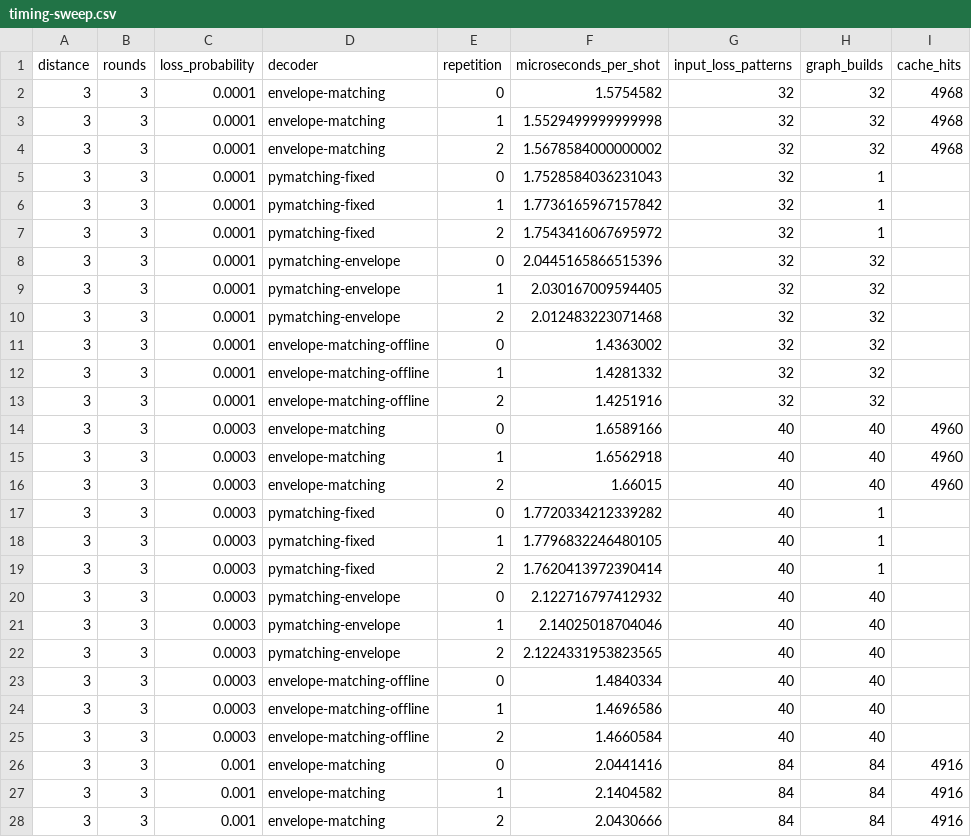
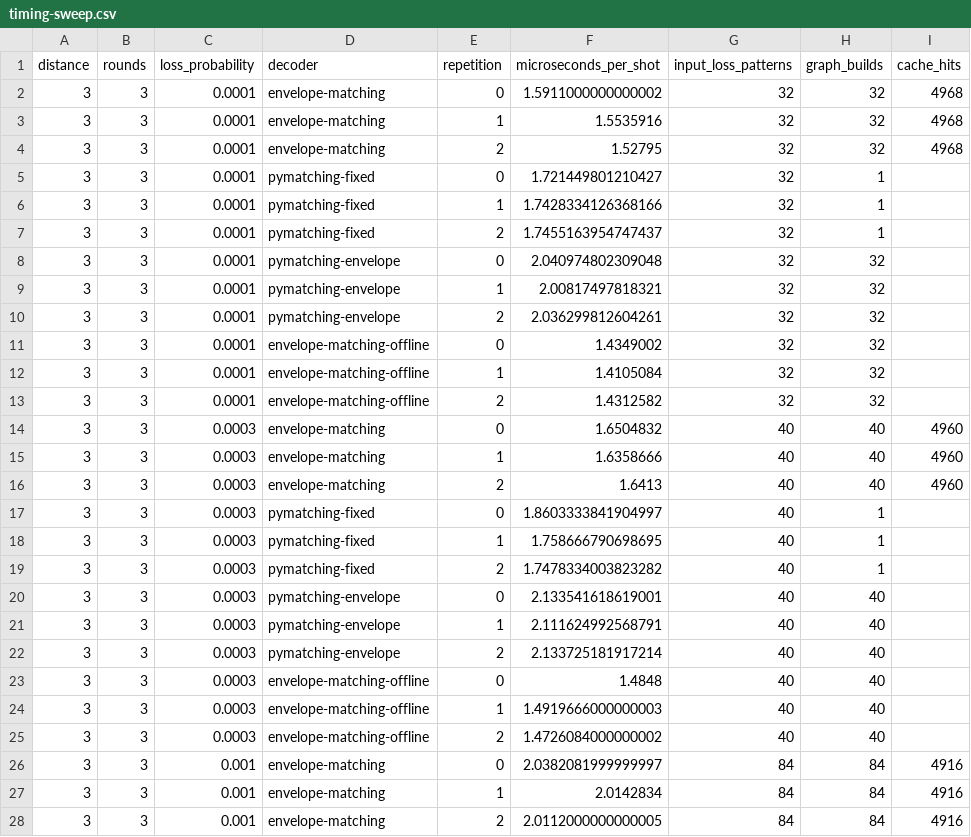
Before and after one commit to nzy1997/rust-qec-docs, a CSV file: site/static/data/atom-loss/timing-sweep.csv, drawn as a sheet; only a part is shown; the diff covers the shown part only; the diff names each change by its address in the sheet, - before the commit and + after, or states it on an @@ line.

Commit message:
Refresh atom-loss evidence for packed near-Clifford noise source (#24)

```diff
--- a/site/static/data/atom-loss/timing-sweep.csv
+++ b/site/static/data/atom-loss/timing-sweep.csv
-F2 (microseconds_per_shot): 1.5754582
+F2 (microseconds_per_shot): 1.5911000000000002
-F3 (microseconds_per_shot): 1.5529499999999998
+F3 (microseconds_per_shot): 1.5535916
-F4 (microseconds_per_shot): 1.5678584000000002
+F4 (microseconds_per_shot): 1.52795
-F5 (microseconds_per_shot): 1.7528584036231043
+F5 (microseconds_per_shot): 1.721449801210427
-F6 (microseconds_per_shot): 1.7736165967157842
+F6 (microseconds_per_shot): 1.7428334126368166
-F7 (microseconds_per_shot): 1.7543416067695972
+F7 (microseconds_per_shot): 1.7455163954747437
-F8 (microseconds_per_shot): 2.0445165866515396
+F8 (microseconds_per_shot): 2.040974802309048
-F9 (microseconds_per_shot): 2.030167009594405
+F9 (microseconds_per_shot): 2.00817497818321
-F10 (microseconds_per_shot): 2.012483223071468
+F10 (microseconds_per_shot): 2.036299812604261
-F11 (microseconds_per_shot): 1.4363002
+F11 (microseconds_per_shot): 1.4349002
-F12 (microseconds_per_shot): 1.4281332
+F12 (microseconds_per_shot): 1.4105084
-F13 (microseconds_per_shot): 1.4251916
+F13 (microseconds_per_shot): 1.4312582
-F14 (microseconds_per_shot): 1.6589166
+F14 (microseconds_per_shot): 1.6504832
-F15 (microseconds_per_shot): 1.6562918
+F15 (microseconds_per_shot): 1.6358666
-F16 (microseconds_per_shot): 1.66015
+F16 (microseconds_per_shot): 1.6413
-F17 (microseconds_per_shot): 1.7720334212339282
+F17 (microseconds_per_shot): 1.8603333841904997
-F18 (microseconds_per_shot): 1.7796832246480105
+F18 (microseconds_per_shot): 1.758666790698695
-F19 (microseconds_per_shot): 1.7620413972390414
+F19 (microseconds_per_shot): 1.7478334003823282
-F20 (microseconds_per_shot): 2.122716797412932
+F20 (microseconds_per_shot): 2.133541618619001
-F21 (microseconds_per_shot): 2.14025018704046
+F21 (microseconds_per_shot): 2.111624992568791
-F22 (microseconds_per_shot): 2.1224331953823565
+F22 (microseconds_per_shot): 2.133725181917214
-F23 (microseconds_per_shot): 1.4840334
+F23 (microseconds_per_shot): 1.4848
-F24 (microseconds_per_shot): 1.4696586
+F24 (microseconds_per_shot): 1.4919666000000003
-F25 (microseconds_per_shot): 1.4660584
+F25 (microseconds_per_shot): 1.4726084000000002
-F26 (microseconds_per_shot): 2.0441416
+F26 (microseconds_per_shot): 2.0382081999999997
-F27 (microseconds_per_shot): 2.1404582
+F27 (microseconds_per_shot): 2.0142834
-F28 (microseconds_per_shot): 2.0430666
+F28 (microseconds_per_shot): 2.0112000000000005
```
Also changed, not shown: 153 edited cells elsewhere in this file, site/static/data/atom-loss/summary.csv, 25 other files.
